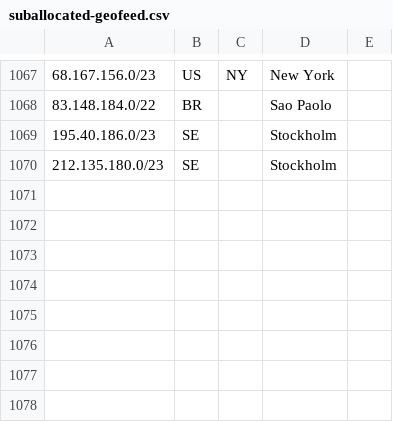
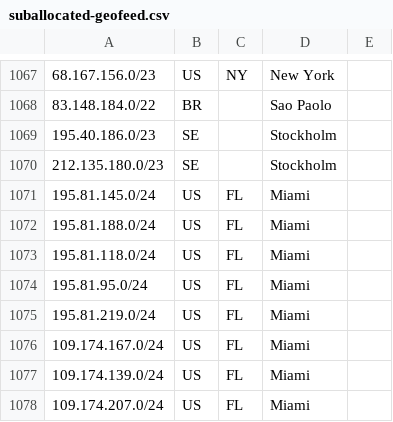
Before and after one commit to code200noc/code200noc.github.io, a CSV file: suballocated-geofeed.csv, drawn as a sheet; only a part is shown, gaps mark what is left out.

Commit message:
Update suballocated-geofeed.csv

```diff
--- a/suballocated-geofeed.csv
+++ b/suballocated-geofeed.csv
@@ -1070 +1070,9 @@
 212.135.180.0/23,SE,,Stockholm,
+195.81.145.0/24,US,FL,Miami,
+195.81.188.0/24,US,FL,Miami,
+195.81.118.0/24,US,FL,Miami,
+195.81.95.0/24,US,FL,Miami,
+195.81.219.0/24,US,FL,Miami,
+109.174.167.0/24,US,FL,Miami,
+109.174.139.0/24,US,FL,Miami,
+109.174.207.0/24,US,FL,Miami,
```
